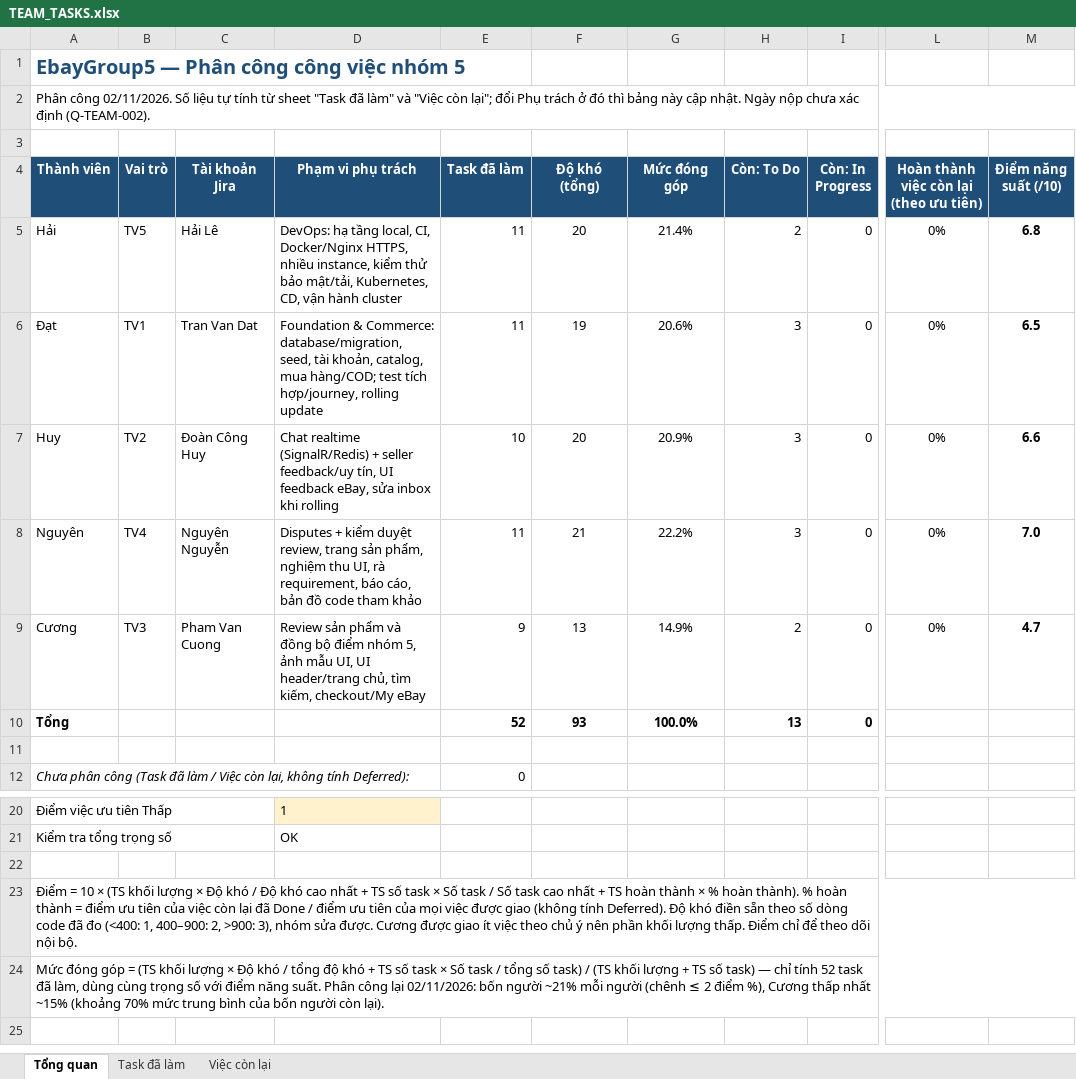
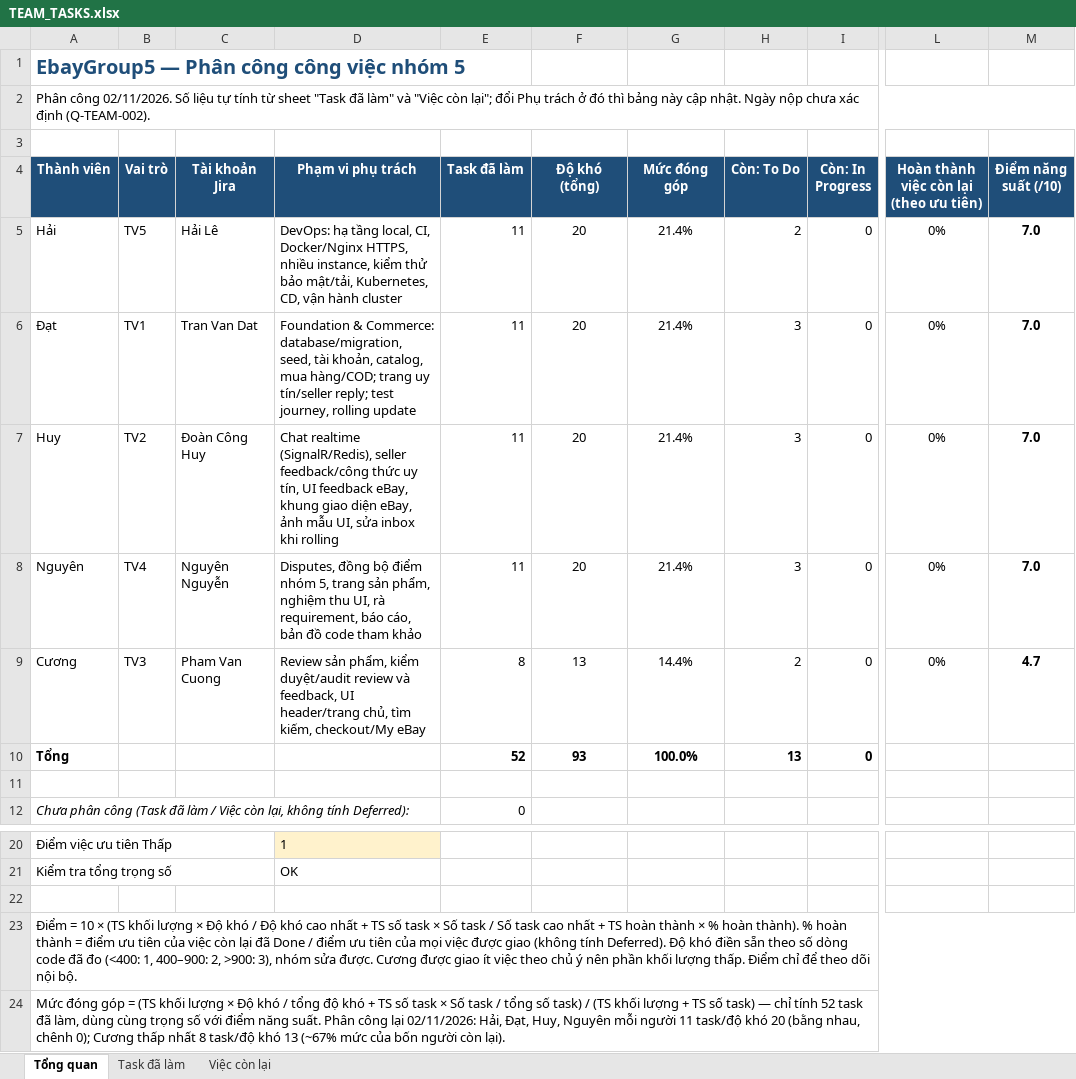
Before and after one commit to nguyenchien1505/EbayG5PRN, an Excel workbook: docs/team/TEAM_TASKS.xlsx, sheet Tổng quan, drawn as a sheet; only a part is shown, gaps mark what is left out; values as stored, in another font and other column widths than the file's, no borders; conditional formats not drawn; the diff names each change by its address in the sheet, - before the commit and + after, or states it on an @@ line.

```diff
--- a/docs/team/TEAM_TASKS.xlsx (sheet Tổng quan)
+++ b/docs/team/TEAM_TASKS.xlsx (sheet Tổng quan)
-M5 (Điểm năng suất (/10)): 6.8
+M5 (Điểm năng suất (/10)): 7.0
-D6 (Phạm vi phụ trách): …mua hàng/COD; test tích hợp/journey, rolling update
+D6 (Phạm vi phụ trách): …mua hàng/COD; trang uy tín/seller reply; test journey, rolling update
-F6 (Độ khó (tổng)): 19
+F6 (Độ khó (tổng)): 20
-G6 (Mức đóng góp): 20.6%
+G6 (Mức đóng góp): 21.4%
-M6 (Điểm năng suất (/10)): 6.5
+M6 (Điểm năng suất (/10)): 7.0
-D7 (Phạm vi phụ trách): Chat realtime (SignalR/Redis) + seller feedback/uy tín, UI feedback eBay, sửa inbox…
+D7 (Phạm vi phụ trách): Chat realtime (SignalR/Redis), seller feedback/công thức uy tín, UI feedback eBay, khung giao diện eBay, ảnh mẫu UI, sửa inbox…
-E7 (Task đã làm): 10
+E7 (Task đã làm): 11
-G7 (Mức đóng góp): 20.9%
+G7 (Mức đóng góp): 21.4%
-M7 (Điểm năng suất (/10)): 6.6
+M7 (Điểm năng suất (/10)): 7.0
-D8 (Phạm vi phụ trách): Disputes + kiểm duyệt review, trang sản…
+D8 (Phạm vi phụ trách): Disputes, đồng bộ điểm nhóm 5, trang sản…
-F8 (Độ khó (tổng)): 21
+F8 (Độ khó (tổng)): 20
-G8 (Mức đóng góp): 22.2%
+G8 (Mức đóng góp): 21.4%
-D9 (Phạm vi phụ trách): Review sản phẩm và đồng bộ điểm nhóm 5, ảnh mẫu UI, UI header/trang…
+D9 (Phạm vi phụ trách): Review sản phẩm, kiểm duyệt/audit review và feedback, UI header/trang…
-E9 (Task đã làm): 9
+E9 (Task đã làm): 8
-G9 (Mức đóng góp): 14.9%
+G9 (Mức đóng góp): 14.4%
-A24 (Thành viên): …lại 02/11/2026: bốn người ~21% mỗi người (chênh ≤ 2 điểm %), Cương thấp nhất ~15% (khoảng 70% mức trung bình của bốn…
+A24 (Thành viên): …lại 02/11/2026: Hải, Đạt, Huy, Nguyên mỗi người 11 task/độ khó 20 (bằng nhau, chênh 0); Cương thấp nhất 8 task/độ khó 13 (~67% mức của bốn…
```
Also changed, not shown: sheet Task đã làm, sheet Việc còn lại, 3 other files.
